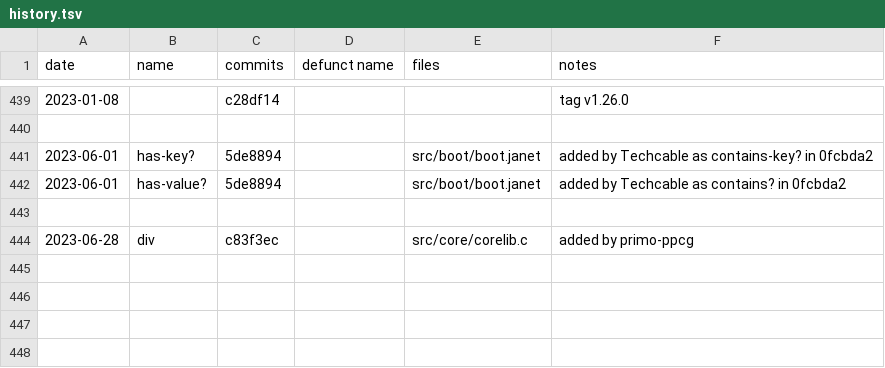
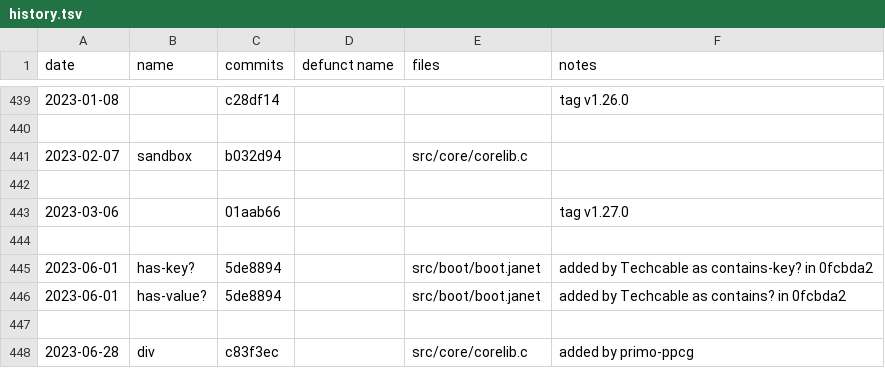
Before and after one commit to sogaiu/janet-examples, a TSV file: doc/history.tsv, drawn as a sheet; only a part is shown, gaps mark what is left out.

Commit message:
Update history.tsv with 1.27.0 info

```diff
--- a/doc/history.tsv
+++ b/doc/history.tsv
@@ -440,2 +440,6 @@ date	name	commits	defunct name	files	notes
 					
+2023-02-07	sandbox	b032d94		src/core/corelib.c	
+					
+2023-03-06		01aab66			tag v1.27.0
+					
 2023-06-01	has-key?	5de8894		src/boot/boot.janet	added by Techcable as contains-key? in 0fcbda2
```
